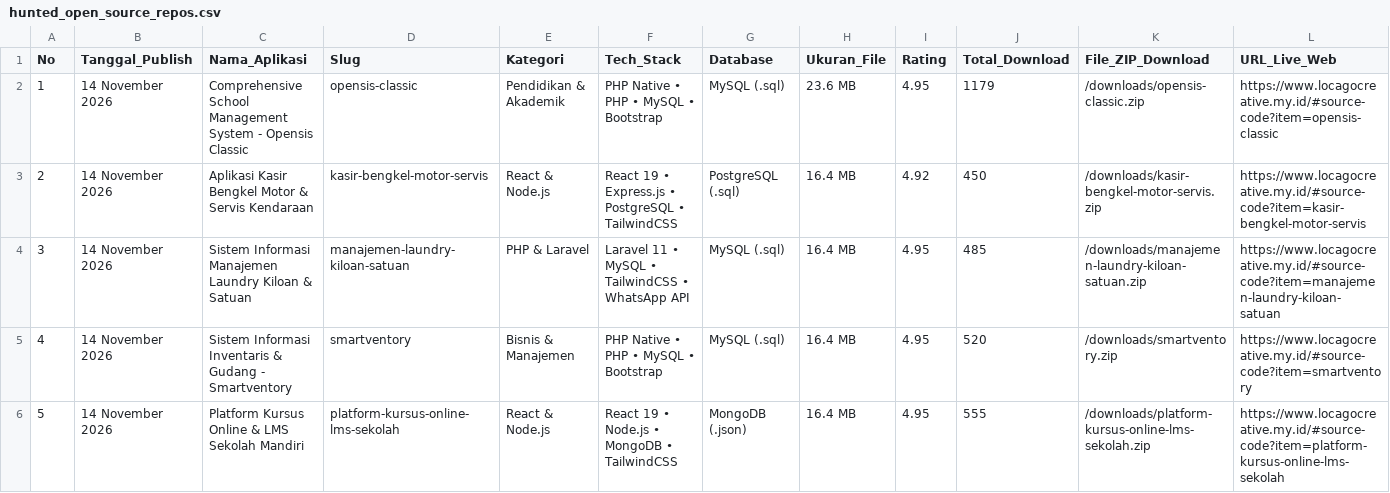
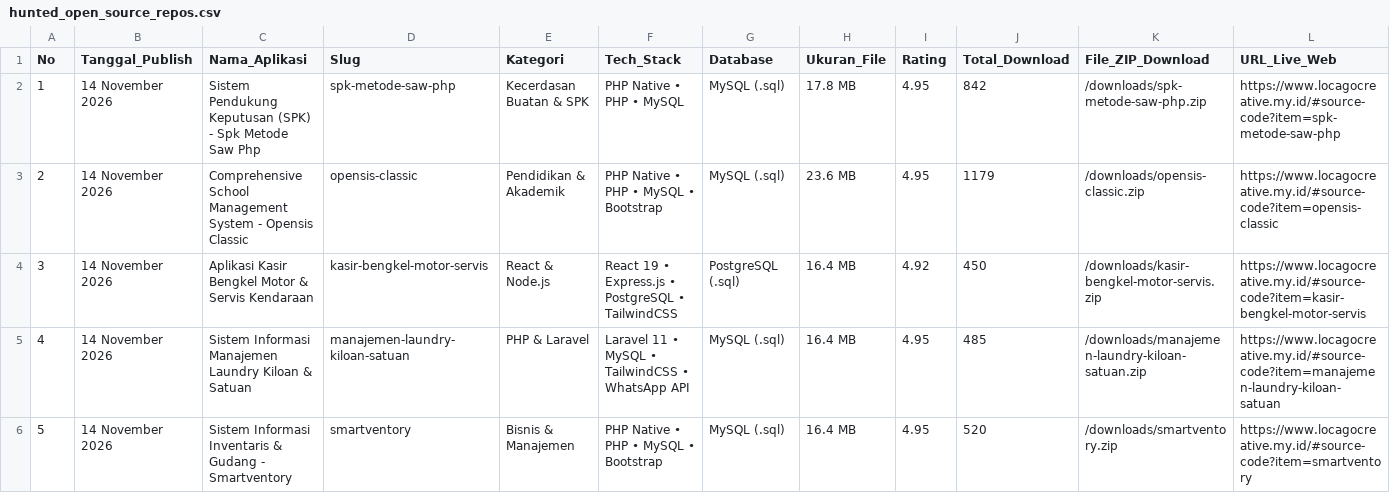
Before and after one commit to mfahmiq/LocaGo-Creative, a CSV file: public/downloads/hunted_open_source_repos.csv, drawn as a sheet; only a part is shown; the shorter side is filled out with more unchanged rows; addresses are those after the commit; rows hold the shown columns only; the diff names each change by its address in the sheet, - before the commit and + after, or states it on an @@ line.

Commit message:
feat(source-code): publish authentic Sistem Pendukung Keputusan (SPK) - Spk Metode Saw Php (17.8 MB) with full database

```diff
--- a/public/downloads/hunted_open_source_repos.csv
+++ b/public/downloads/hunted_open_source_repos.csv
+row 2: 1 | 14 November 2026 | Sistem Pendukung Keputusan (SPK) - Spk Metode Saw Php | spk-metode-saw-php | Kecerdasan Buatan & SPK | PHP Native • PHP • MySQL | MySQL (.sql) | 17.8 MB | 4.95 | 842 | /downloads/spk-metode-saw-php.zip | https://www.locagocreative.my.id/#source-code?item=spk-metode-saw-php
@@ column A (No) renumbered from row 3 down @@
```
Also changed, not shown: 3 other files.
